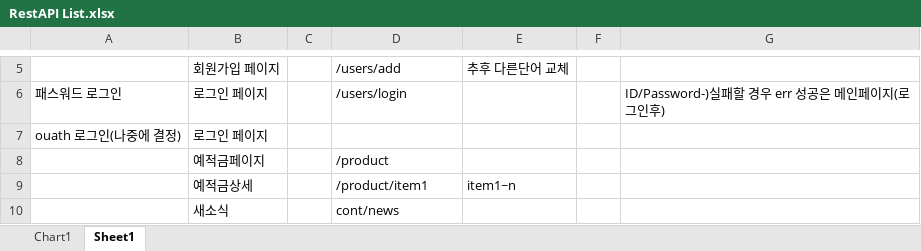
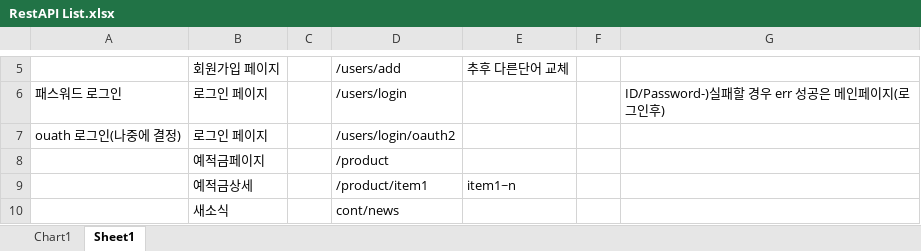
Before and after one commit to SMU-Graduation-Security-Project/Security-docs, an Excel workbook: 프로젝트 API 문서/RestAPI List.xlsx, sheet Sheet1, drawn as a sheet; only a part is shown, gaps mark what is left out; values as stored, in another font and other column widths than the file's, no borders; the diff names each change by its address in the sheet, - before the commit and + after, or states it on an @@ line.

Commit message:
Change RestApi list name

```diff
--- a/프로젝트 API 문서/RestAPI List.xlsx (sheet Sheet1)
+++ b/프로젝트 API 문서/RestAPI List.xlsx (sheet Sheet1)
-D7: (empty)
+D7: /users/login/oauth2
```
